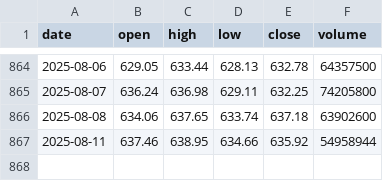
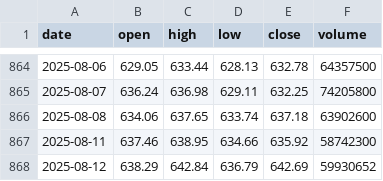
Before and after one commit to LukeGSW/AnalisiCiclica-XRP-USD, a CSV file: data/historical_data.csv, drawn as a sheet; only a part is shown, gaps mark what is left out.

```diff
--- a/data/historical_data.csv
+++ b/data/historical_data.csv
@@ -866,2 +866,3 @@ date,open,high,low,close,volume
 2025-08-08,634.06,637.65,633.74,637.18,63902600
-2025-08-11,637.46,638.95,634.66,635.92,54958944
+2025-08-11,637.46,638.95,634.66,635.92,58742300
+2025-08-12,638.29,642.84,636.79,642.69,59930652
```
Also changed, not shown: data/signals.csv, 3 other files.
